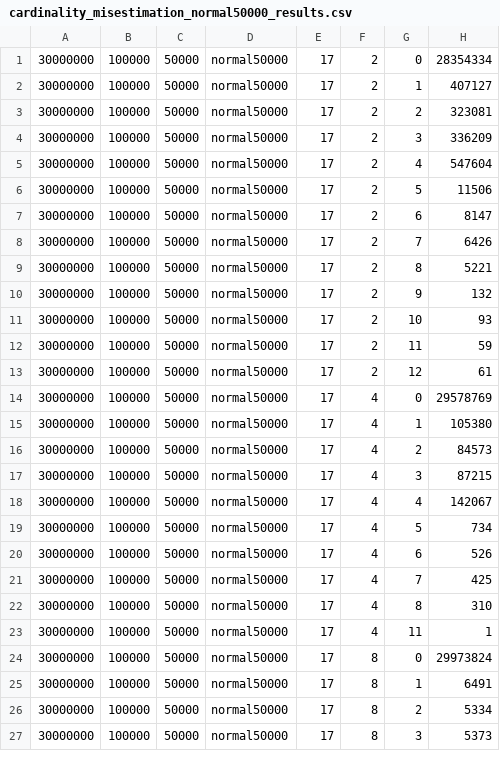
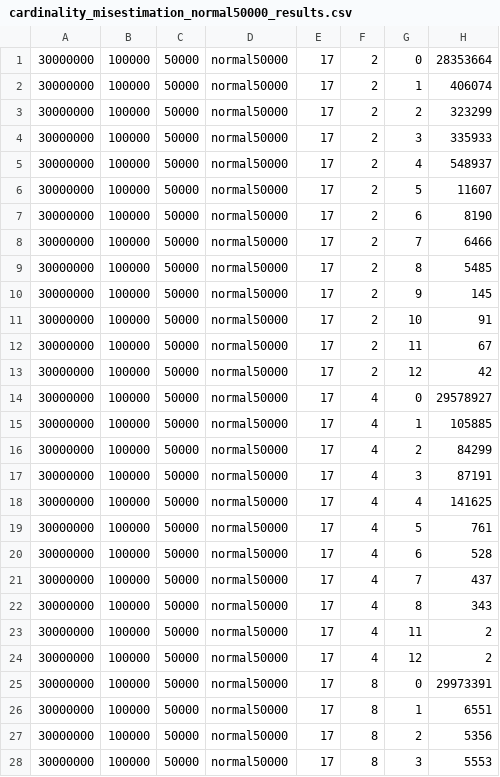
Before and after one commit to ArneMayer/MasterarbeitJupyter, a CSV file: cardinality_misestimation_normal50000_results.csv, drawn as a sheet; only a part is shown; the diff covers the shown part only.

```diff
--- a/cardinality_misestimation_normal50000_results.csv
+++ b/cardinality_misestimation_normal50000_results.csv
@@ -1,27 +1,28 @@
-30000000,100000,50000,"normal50000",17,2,0,28354334
-30000000,100000,50000,"normal50000",17,2,1,407127
-30000000,100000,50000,"normal50000",17,2,2,323081
-30000000,100000,50000,"normal50000",17,2,3,336209
-30000000,100000,50000,"normal50000",17,2,4,547604
-30000000,100000,50000,"normal50000",17,2,5,11506
-30000000,100000,50000,"normal50000",17,2,6,8147
-30000000,100000,50000,"normal50000",17,2,7,6426
-30000000,100000,50000,"normal50000",17,2,8,5221
-30000000,100000,50000,"normal50000",17,2,9,132
-30000000,100000,50000,"normal50000",17,2,10,93
-30000000,100000,50000,"normal50000",17,2,11,59
-30000000,100000,50000,"normal50000",17,2,12,61
-30000000,100000,50000,"normal50000",17,4,0,29578769
-30000000,100000,50000,"normal50000",17,4,1,105380
-30000000,100000,50000,"normal50000",17,4,2,84573
-30000000,100000,50000,"normal50000",17,4,3,87215
-30000000,100000,50000,"normal50000",17,4,4,142067
-30000000,100000,50000,"normal50000",17,4,5,734
-30000000,100000,50000,"normal50000",17,4,6,526
-30000000,100000,50000,"normal50000",17,4,7,425
-30000000,100000,50000,"normal50000",17,4,8,310
-30000000,100000,50000,"normal50000",17,4,11,1
-30000000,100000,50000,"normal50000",17,8,0,29973824
-30000000,100000,50000,"normal50000",17,8,1,6491
-30000000,100000,50000,"normal50000",17,8,2,5334
-30000000,100000,50000,"normal50000",17,8,3,5373
+30000000,100000,50000,"normal50000",17,2,0,28353664
+30000000,100000,50000,"normal50000",17,2,1,406074
+30000000,100000,50000,"normal50000",17,2,2,323299
+30000000,100000,50000,"normal50000",17,2,3,335933
+30000000,100000,50000,"normal50000",17,2,4,548937
+30000000,100000,50000,"normal50000",17,2,5,11607
+30000000,100000,50000,"normal50000",17,2,6,8190
+30000000,100000,50000,"normal50000",17,2,7,6466
+30000000,100000,50000,"normal50000",17,2,8,5485
+30000000,100000,50000,"normal50000",17,2,9,145
+30000000,100000,50000,"normal50000",17,2,10,91
+30000000,100000,50000,"normal50000",17,2,11,67
+30000000,100000,50000,"normal50000",17,2,12,42
+30000000,100000,50000,"normal50000",17,4,0,29578927
+30000000,100000,50000,"normal50000",17,4,1,105885
+30000000,100000,50000,"normal50000",17,4,2,84299
+30000000,100000,50000,"normal50000",17,4,3,87191
+30000000,100000,50000,"normal50000",17,4,4,141625
+30000000,100000,50000,"normal50000",17,4,5,761
+30000000,100000,50000,"normal50000",17,4,6,528
+30000000,100000,50000,"normal50000",17,4,7,437
+30000000,100000,50000,"normal50000",17,4,8,343
+30000000,100000,50000,"normal50000",17,4,11,2
+30000000,100000,50000,"normal50000",17,4,12,2
+30000000,100000,50000,"normal50000",17,8,0,29973391
+30000000,100000,50000,"normal50000",17,8,1,6551
+30000000,100000,50000,"normal50000",17,8,2,5356
+30000000,100000,50000,"normal50000",17,8,3,5553
```
Also changed, not shown: 5 edited cells elsewhere in this file, cardinality_misestimation_normal10000_results.csv, cardinality_misestimation_normal25000_results.csv, 12 other files.
